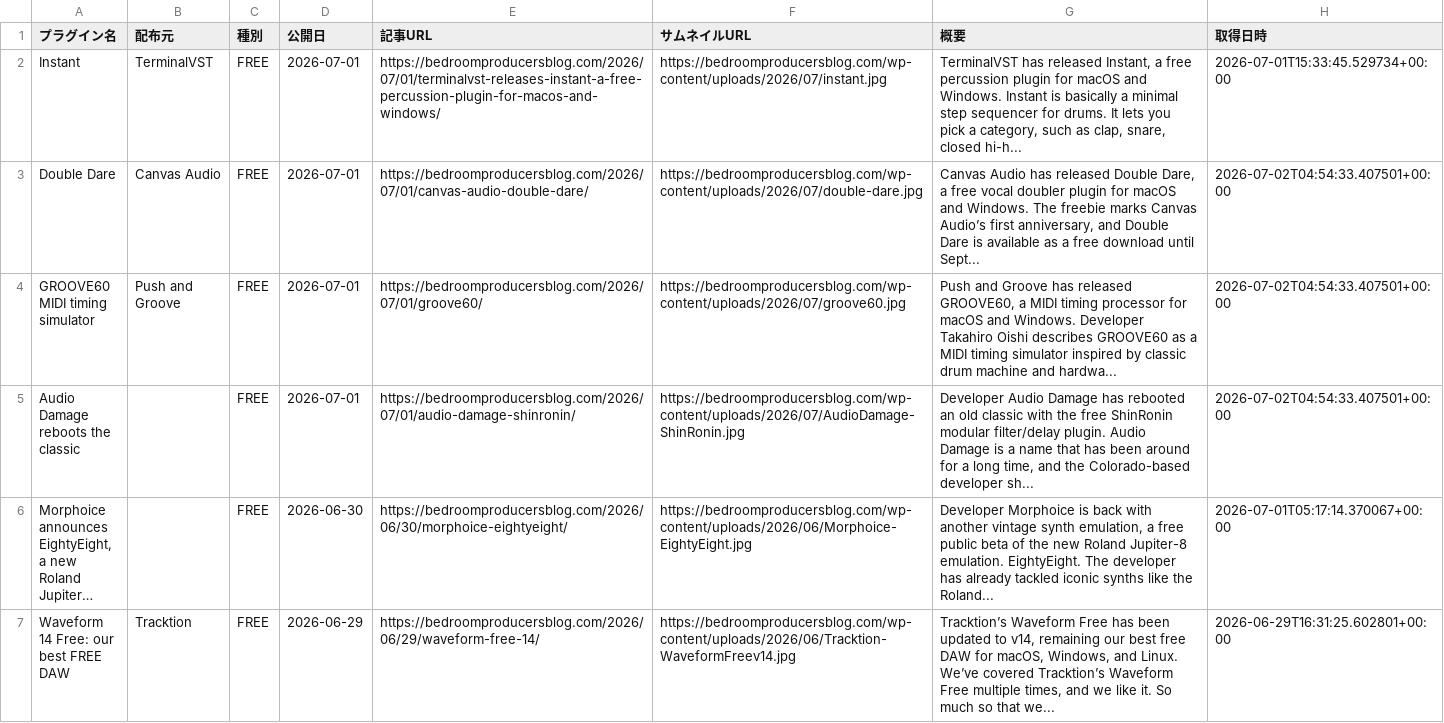
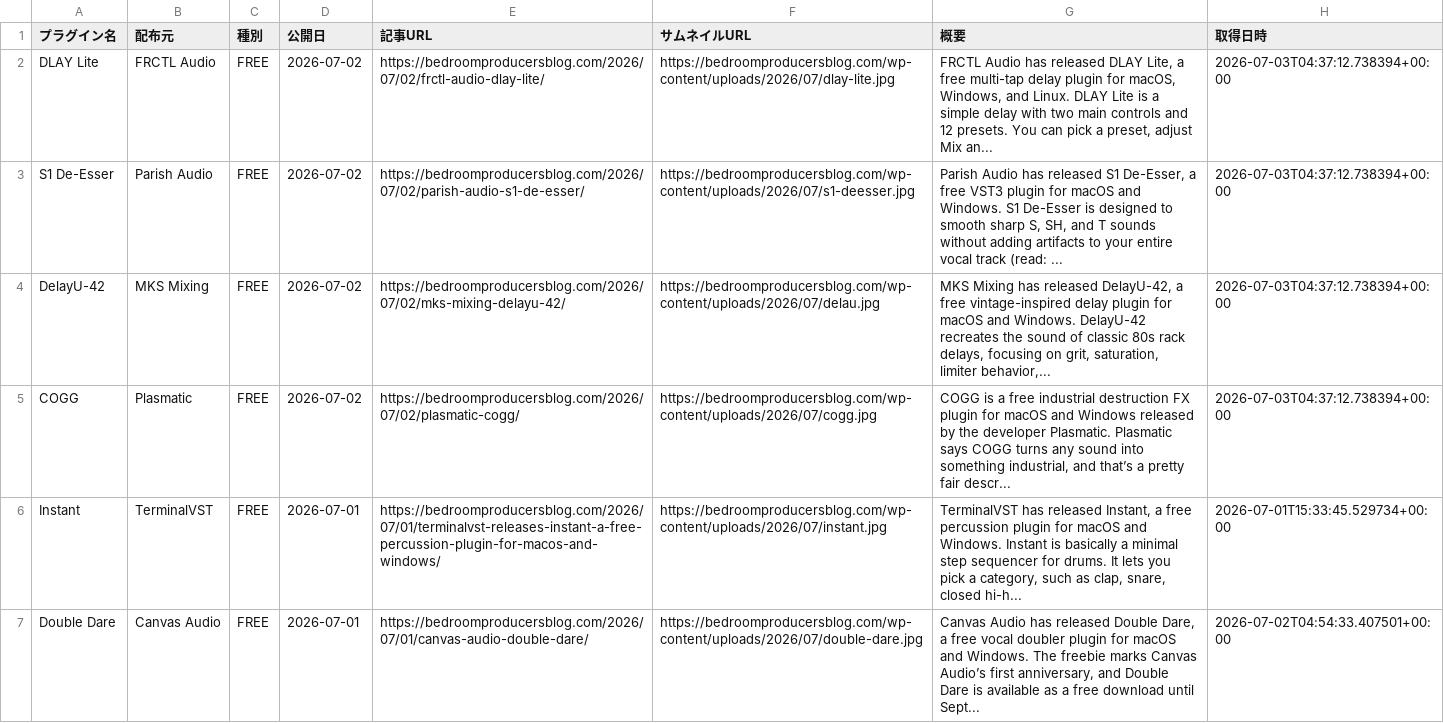
Before and after one commit to Plugin-Tsushin/plugin-boutique-scraper, a CSV file: output/free_bpb_history.csv, drawn as a sheet; only a part is shown; the shorter side is filled out with more unchanged rows; long unchanged cells end in ….

```diff
--- a/output/free_bpb_history.csv
+++ b/output/free_bpb_history.csv
@@ -1,2 +1,6 @@
 プラグイン名,配布元,種別,公開日,記事URL,サムネイルURL,概要,取得日時
+DLAY Lite,FRCTL Audio,FREE,2026-07-02,https://bedroomproducersblog.com/2026/07/02/frctl-audio-dlay-lite/,https://bedroomproducersblog.com/wp-content/uploads/2026/07/dlay-lite.jpg,"FRCTL Audio has released DLAY Lite, a free multi-tap delay plugin for macOS, Windows, and Linux. DLAY Lite is a simple delay with two main controls and 12 presets. You can pick a preset, adjust Mix an...",2026-07-03T04:37:12.738394+00:00
+S1 De-Esser,Parish Audio,FREE,2026-07-02,https://bedroomproducersblog.com/2026/07/02/parish-audio-s1-de-esser/,https://bedroomproducersblog.com/wp-content/uploads/2026/07/s1-deesser.jpg,"Parish Audio has released S1 De-Esser, a free VST3 plugin for macOS and Windows. S1 De-Esser is designed to smooth sharp S, SH, and T sounds without adding artifacts to your entire vocal track (read: ...",2026-07-03T04:37:12.738394+00:00
+DelayU-42,MKS Mixing,FREE,2026-07-02,https://bedroomproducersblog.com/2026/07/02/mks-mixing-delayu-42/,https://bedroomproducersblog.com/wp-content/uploads/2026/07/delau.jpg,"MKS Mixing has released DelayU-42, a free vintage-inspired delay plugin for macOS and Windows. DelayU-42 recreates the sound of classic 80s rack delays, focusing on grit, saturation, limiter behavior,...",2026-07-03T04:37:12.738394+00:00
+COGG,Plasmatic,FREE,2026-07-02,https://bedroomproducersblog.com/2026/07/02/plasmatic-cogg/,https://bedroomproducersblog.com/wp-content/uploads/2026/07/cogg.jpg,"COGG is a free industrial destruction FX plugin for macOS and Windows released by the developer Plasmatic. Plasmatic says COGG turns any sound into something industrial, and that’s a pretty fair descr...",2026-07-03T04:37:12.738394+00:00
 Instant,TerminalVST,FREE,2026-07-01,https://bedroomproducersblog.com/2026/07/01/terminalvst-releases-instant-a-free-percussion-plugin-for-macos-and-windows/,https://bedroomproducersblog.com/wp-content/uploads/2026/07/instant.jpg,"TerminalVST has released Instant, a free percussion plugin for macOS and Windows. Instant is basically a minimal step sequencer for drums. It lets you pick a category, such as clap, snare, closed hi-h...",2026-07-01T15:33:45.529734+00:00
```
Also changed, not shown: 1 other file.
